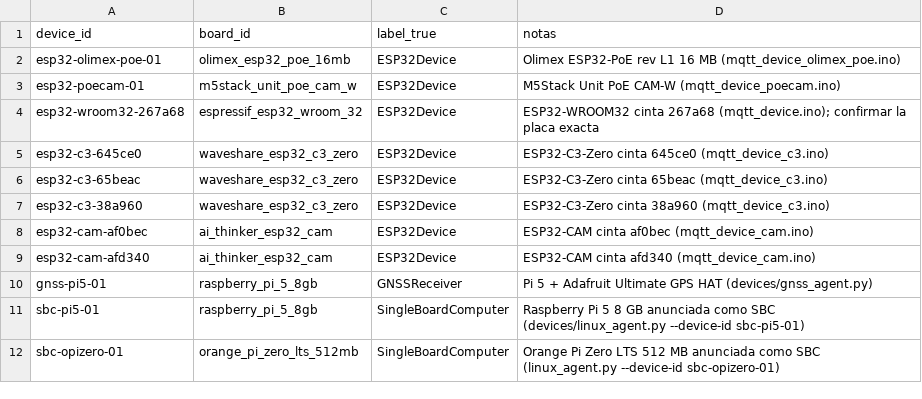
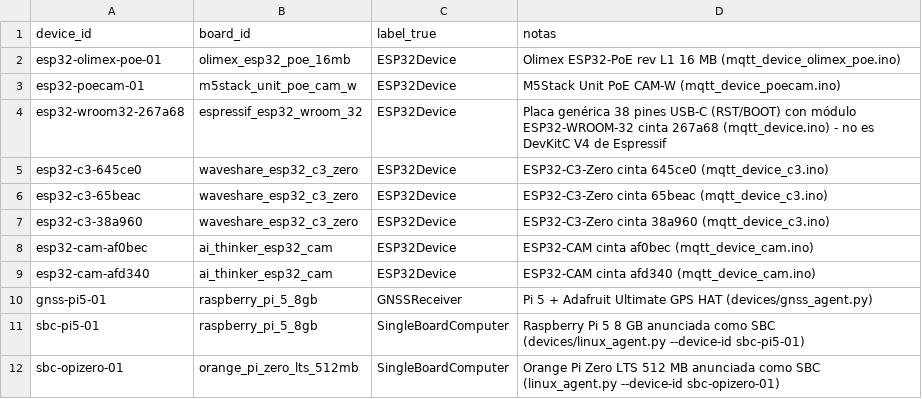
Before and after one commit to tatic2003/PINV01-24, a CSV file: datasets/real/dispositivos.csv, drawn as a sheet.

Commit message:
Describe the WROOM32 board as a generic 38-pin USB-C board

```diff
--- a/datasets/real/dispositivos.csv
+++ b/datasets/real/dispositivos.csv
@@ -3,3 +3,3 @@ esp32-olimex-poe-01,olimex_esp32_poe_16mb,ESP32Device,Olimex ESP32-PoE rev L1 16
 esp32-poecam-01,m5stack_unit_poe_cam_w,ESP32Device,M5Stack Unit PoE CAM-W (mqtt_device_poecam.ino)
-esp32-wroom32-267a68,espressif_esp32_wroom_32,ESP32Device,ESP32-WROOM32 cinta 267a68 (mqtt_device.ino); confirmar la placa exacta
+esp32-wroom32-267a68,espressif_esp32_wroom_32,ESP32Device,Placa genérica 38 pines USB-C (RST/BOOT) con módulo ESP32-WROOM-32 cinta 267a68 (mqtt_device.ino) - no es DevKitC V4 de Espressif
 esp32-c3-645ce0,waveshare_esp32_c3_zero,ESP32Device,ESP32-C3-Zero cinta 645ce0 (mqtt_device_c3.ino)
```
